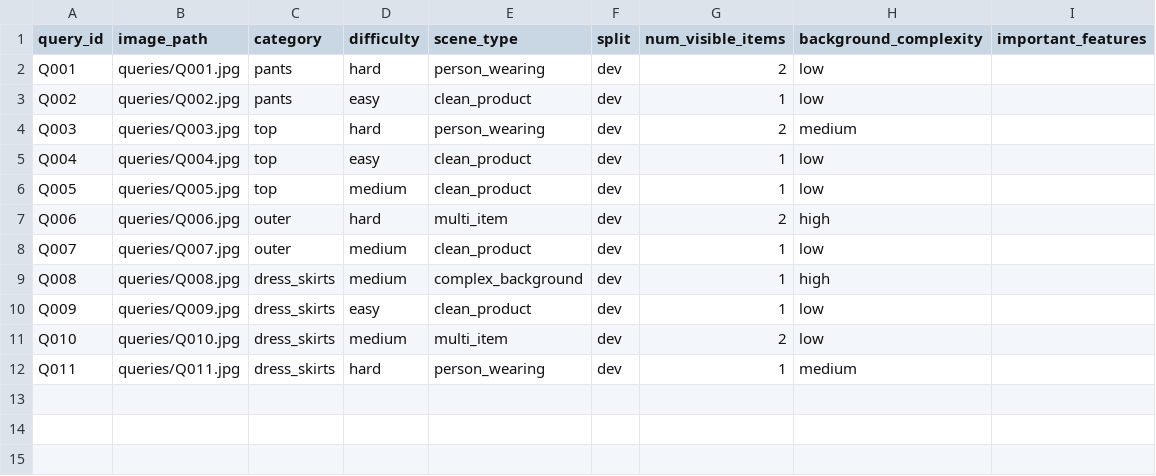
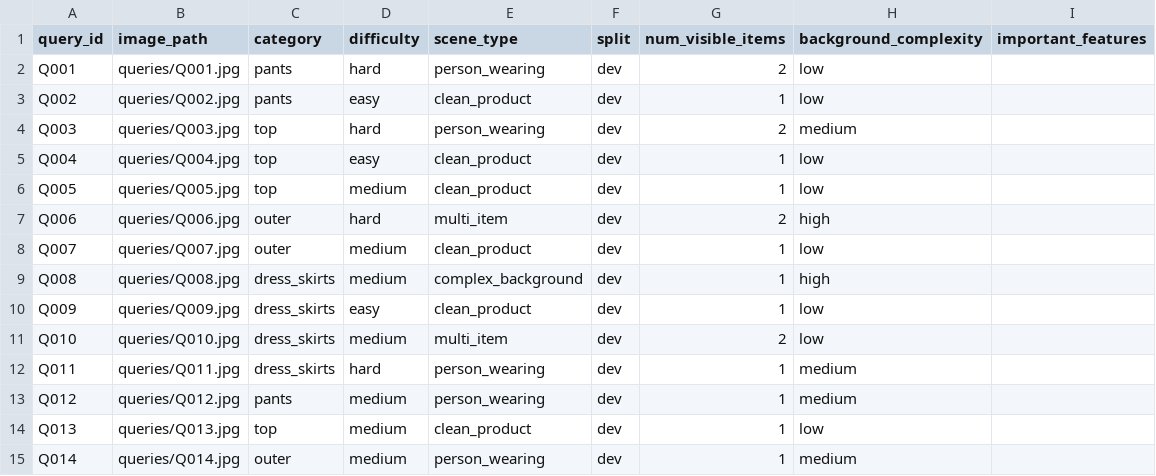
Before and after one commit to leedoming/rewearlab-ai-project, a CSV file: main/evaluation/dataset/query_manifest.csv, drawn as a sheet.

```diff
--- a/main/evaluation/dataset/query_manifest.csv
+++ b/main/evaluation/dataset/query_manifest.csv
@@ -12 +12,4 @@ Q010,queries/Q010.jpg,dress_skirts,medium,multi_item,dev,2,low,
 Q011,queries/Q011.jpg,dress_skirts,hard,person_wearing,dev,1,medium,
+Q012,queries/Q012.jpg,pants,medium,person_wearing,dev,1,medium,
+Q013,queries/Q013.jpg,top,medium,clean_product,dev,1,low,
+Q014,queries/Q014.jpg,outer,medium,person_wearing,dev,1,medium,
```
Also changed, not shown: 7 other files.
